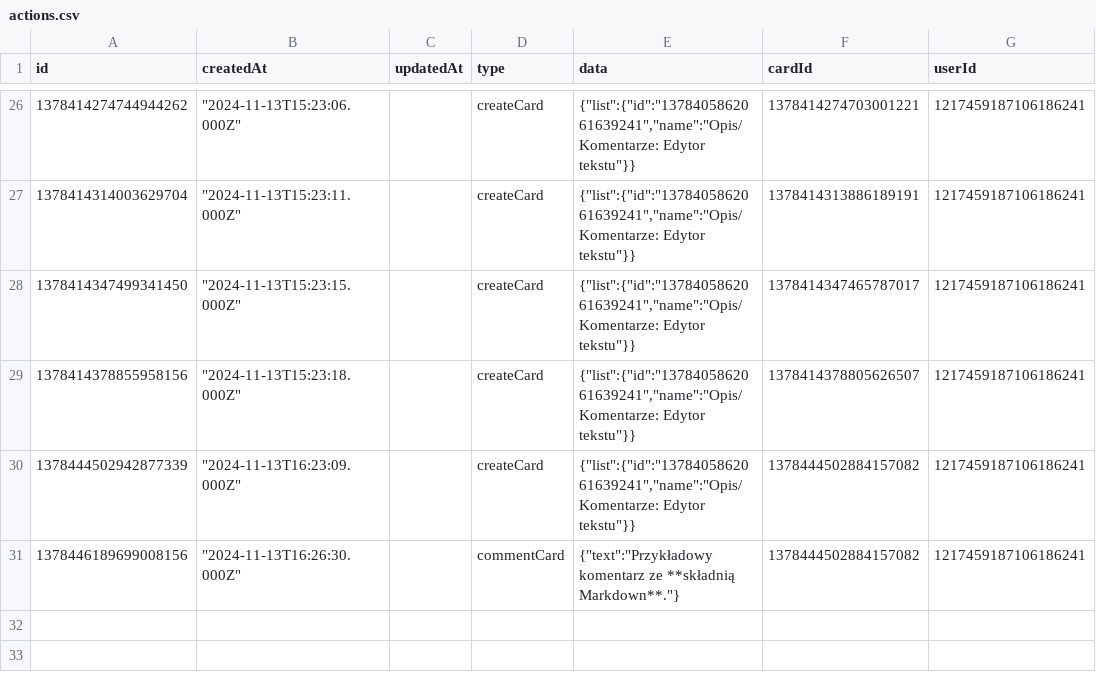
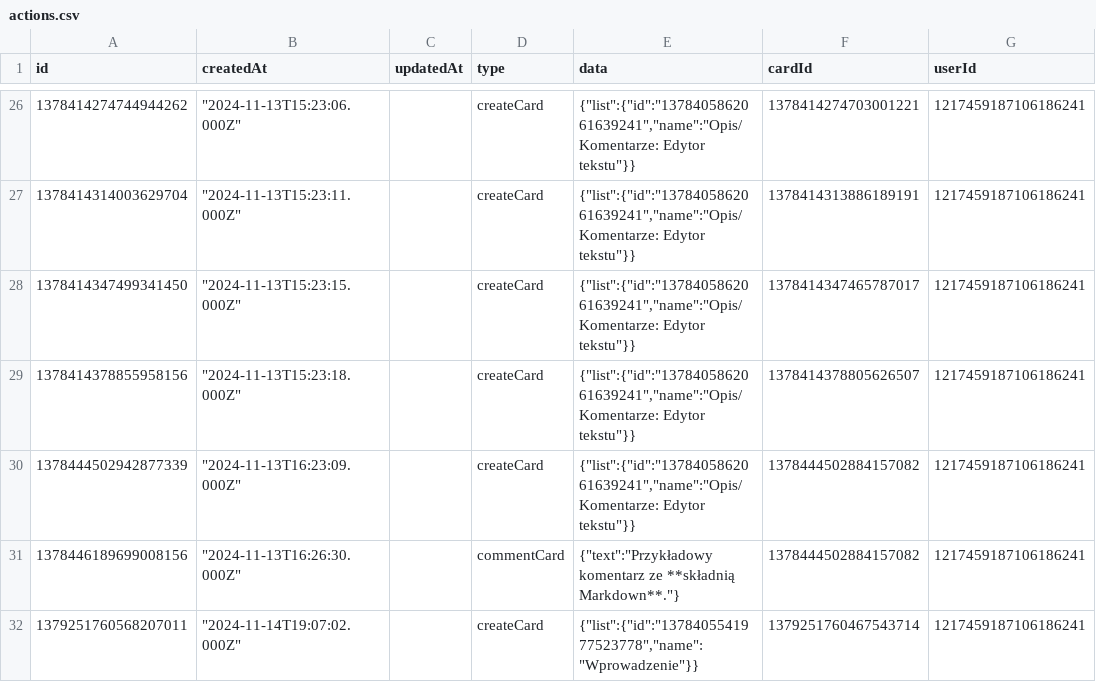
Before and after one commit to RARgames/4gaBoards, a CSV file: server/public/getting-started-project/pl/actions.csv, drawn as a sheet; only a part is shown, gaps mark what is left out; the diff names each change by its address in the sheet, - before the commit and + after, or states it on an @@ line.

```diff
--- a/server/public/getting-started-project/pl/actions.csv
+++ b/server/public/getting-started-project/pl/actions.csv
+row 32: 1379251760568207011 | "2024-11-14T19:07:02.000Z" |  | createCard | {"list":{"id":"1378405541977523778","name":"Wprowadzenie"}} | 1379251760467543714 | 1217459187106186241
```
Also changed, not shown: server/public/getting-started-project/en/actions.csv, server/public/getting-started-project/en/cards.csv, 1 other file.
